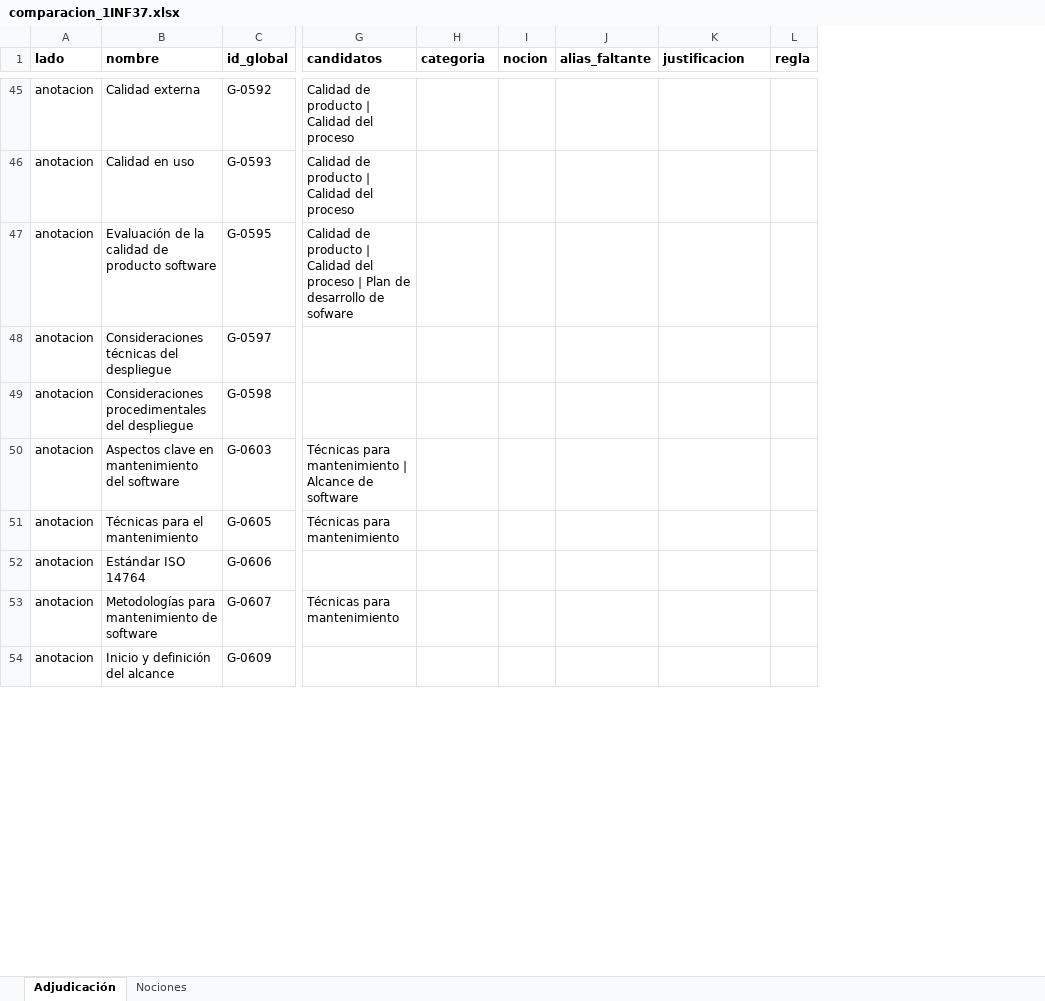
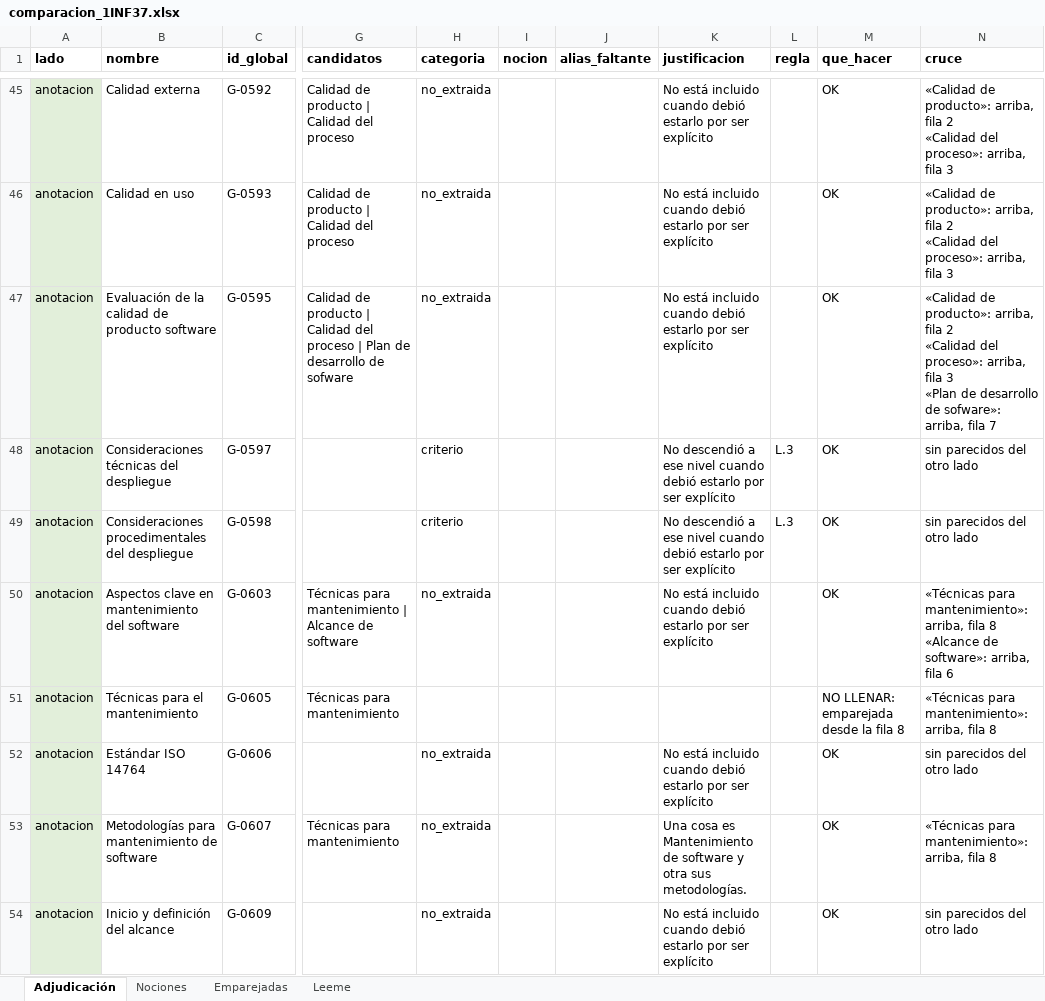
Before and after one commit to giano-montano/informatics-engineering-knowledge-graph, an Excel workbook: casos-de-prueba/revision/revisor-2/comparacion_1INF37.xlsx, sheet Adjudicación, drawn as a sheet; only a part is shown, gaps mark what is left out; values as stored, in another font and other column widths than the file's, no borders; conditional formats not drawn; ↵ is a line break in a cell; the diff covers the shown part only; the diff names each change by its address in the sheet, - before the commit and + after, or states it on an @@ line.

Commit message:
Adjudica la extracción del segundo participante

```diff
--- a/casos-de-prueba/revision/revisor-2/comparacion_1INF37.xlsx (sheet Adjudicación)
+++ b/casos-de-prueba/revision/revisor-2/comparacion_1INF37.xlsx (sheet Adjudicación)
+sheet tab: Emparejadas
+sheet tab: Leeme
+column M (que_hacer), rows 45-54: OK | OK | OK | OK | OK | OK | NO LLENAR: emparejada desde la fila 8 | OK | OK | OK
+column N (cruce), rows 45-54: «Calidad de producto»: arriba, fila 2 ↵ «Calidad del proceso»: arriba, fila 3 | «Calidad de producto»: arriba, fila 2 ↵ «Calidad del proceso»: arriba, fila 3 | «Calidad de producto»: arriba, fila 2 ↵ «Calidad del proceso»: arriba, fila 3 ↵ «Plan de desarrollo de sofware»: arriba, fila 7 | sin parecidos del otro lado | sin parecidos del otro lado | «Técnicas para mantenimiento»: arriba, fila 8 ↵ «Alcance de software»: arriba, fila 6 | «Técnicas para mantenimiento»: arriba, fila 8 | sin parecidos del otro lado | «Técnicas para mantenimiento»: arriba, fila 8 | sin parecidos del otro lado
-A45:A54 fill: none
+A45:A54 fill: #E2EFDA
-H45:H47 (categoria): (empty)
+H45:H47 (categoria): no_extraida
-K45:K47 (justificacion): (empty)
+K45:K47 (justificacion): No está incluido cuando debió estarlo por ser explícito
-H48:H49 (categoria): (empty)
+H48:H49 (categoria): criterio
-K48:K49 (justificacion): (empty)
+K48:K49 (justificacion): No descendió a ese nivel cuando debió estarlo por ser explícito
-L48:L49 (regla): (empty)
+L48:L49 (regla): L.3
-H50 (categoria): (empty)
+H50 (categoria): no_extraida
-K50 (justificacion): (empty)
+K50 (justificacion): No está incluido cuando debió estarlo por ser explícito
-H52:H54 (categoria): (empty)
+H52:H54 (categoria): no_extraida
-K52 (justificacion): (empty)
+K52 (justificacion): No está incluido cuando debió estarlo por ser explícito
-K53 (justificacion): (empty)
+K53 (justificacion): Una cosa es Mantenimiento de software y otra sus metodologías.
-K54 (justificacion): (empty)
+K54 (justificacion): No está incluido cuando debió estarlo por ser explícito
```
Also changed, not shown: 116 edited cells and cell formats elsewhere in this sheet, casos-de-prueba/revision/revisor-2/comparacion_1INF27.xlsx.
